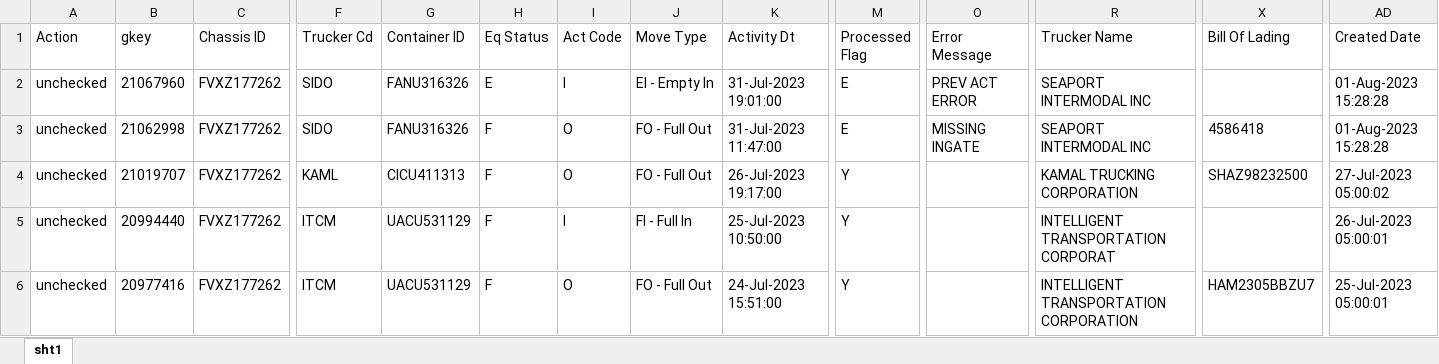
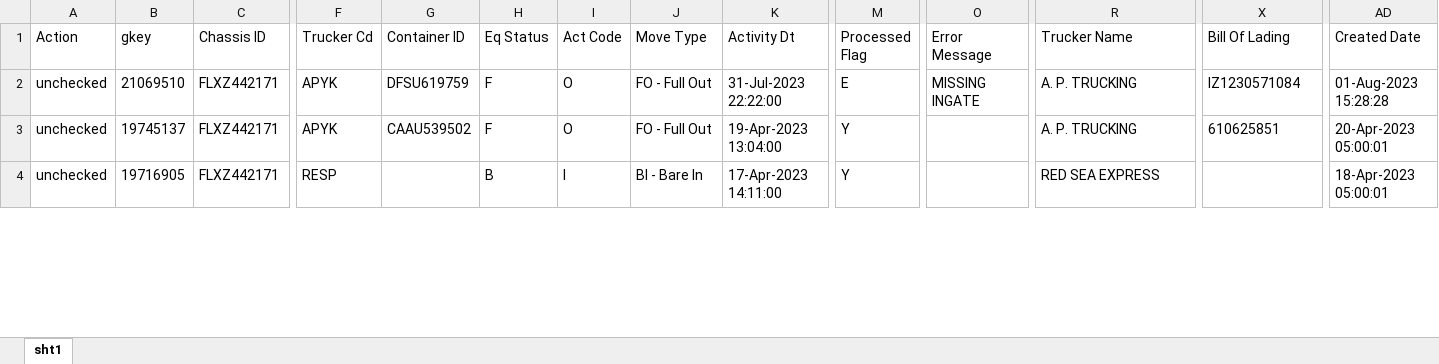
Before and after one commit to FlexiVanVeeRobotics/PoolCleansingPOC, an Excel workbook: sht2.xlsx, sheet sht1, drawn as a sheet; only a part is shown, gaps mark what is left out; values as stored, in another font and other column widths than the file's, no borders; removed rows and columns are numbered as before the commit, all else as after; rows hold the shown columns only; the diff covers the shown part only; the diff names each change by its address in the sheet, - before the commit and + after, or states it on an @@ line.

```diff
--- a/sht2.xlsx (sheet sht1)
+++ b/sht2.xlsx (sheet sht1)
-B2 (gkey): 21067960
+B2 (gkey): 21069510
-C2:C3 (Chassis ID): FVXZ177262
+C2:C3 (Chassis ID): FLXZ442171
-F2:F3 (Trucker Cd): SIDO
+F2:F3 (Trucker Cd): APYK
-G2 (Container ID): FANU316326
+G2 (Container ID): DFSU619759
-H2 (Eq Status): E
+H2 (Eq Status): F
-I2 (Act Code): I
+I2 (Act Code): O
-J2 (Move Type): EI - Empty In
+J2 (Move Type): FO - Full Out
-K2 (Activity Dt): 31-Jul-2023 19:01:00
+K2 (Activity Dt): 31-Jul-2023 22:22:00
-O2 (Error Message): PREV ACT ERROR
+O2 (Error Message): MISSING INGATE
-R2:R3 (Trucker Name): SEAPORT INTERMODAL INC
+R2:R3 (Trucker Name): A. P. TRUCKING
-X2 (Bill Of Lading): (empty)
+X2 (Bill Of Lading): IZ1230571084
-B3 (gkey): 21062998
+B3 (gkey): 19745137
-G3 (Container ID): FANU316326
+G3 (Container ID): CAAU539502
-K3 (Activity Dt): 31-Jul-2023 11:47:00
+K3 (Activity Dt): 19-Apr-2023 13:04:00
-M3 (Processed Flag): E
+M3 (Processed Flag): Y
-O3 (Error Message): MISSING INGATE
+O3 (Error Message): (empty)
-X3 (Bill Of Lading): 4586418
+X3 (Bill Of Lading): 610625851
-AD3 (Created Date): 01-Aug-2023 15:28:28
+AD3 (Created Date): 20-Apr-2023 05:00:01
-row 4: unchecked | 21019707 | FVXZ177262 | KAML | CICU411313 | F | O | FO - Full Out | 26-Jul-2023 19:17:00 | Y |  | KAMAL TRUCKING CORPORATION | SHAZ98232500 | 27-Jul-2023 05:00:02
-row 5: unchecked | 20994440 | FVXZ177262 | ITCM | UACU531129 | F | I | FI - Full In | 25-Jul-2023 10:50:00 | Y |  | INTELLIGENT TRANSPORTATION CORPORAT |  | 26-Jul-2023 05:00:01
-row 6: unchecked | 20977416 | FVXZ177262 | ITCM | UACU531129 | F | O | FO - Full Out | 24-Jul-2023 15:51:00 | Y |  | INTELLIGENT TRANSPORTATION CORPORATION | HAM2305BBZU7 | 25-Jul-2023 05:00:01
+row 4: unchecked | 19716905 | FLXZ442171 | RESP |  | B | I | BI - Bare In | 17-Apr-2023 14:11:00 | Y |  | RED SEA EXPRESS |  | 18-Apr-2023 05:00:01
```
Also changed, not shown: 3 added rows, 1 removed row and 54 edited cells elsewhere in this sheet, Data/Output/MasterTable_08222023_d.xlsx, 1 other file.
